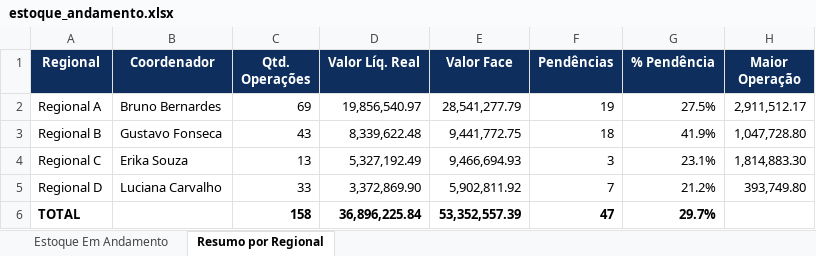
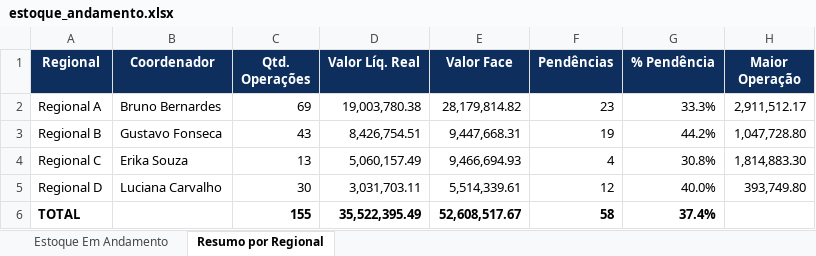
Before and after one commit to Thomas-Aguilar-PJUS/pjus-dashboard, an Excel workbook: estoque_andamento.xlsx, sheet Resumo por Regional, drawn as a sheet; values as stored, in another font and other column widths than the file's, no borders; the diff names each change by its address in the sheet, - before the commit and + after, or states it on an @@ line.

```diff
--- a/estoque_andamento.xlsx (sheet Resumo por Regional)
+++ b/estoque_andamento.xlsx (sheet Resumo por Regional)
-D2 (Valor Líq. Real): 19,856,540.97
+D2 (Valor Líq. Real): 19,003,780.38
-E2 (Valor Face): 28,541,277.79
+E2 (Valor Face): 28,179,814.82
-F2 (Pendências): 19
+F2 (Pendências): 23
-G2 (% Pendência): 27.5%
+G2 (% Pendência): 33.3%
-D3 (Valor Líq. Real): 8,339,622.48
+D3 (Valor Líq. Real): 8,426,754.51
-E3 (Valor Face): 9,441,772.75
+E3 (Valor Face): 9,447,668.31
-F3 (Pendências): 18
+F3 (Pendências): 19
-G3 (% Pendência): 41.9%
+G3 (% Pendência): 44.2%
-D4 (Valor Líq. Real): 5,327,192.49
+D4 (Valor Líq. Real): 5,060,157.49
-F4 (Pendências): 3
+F4 (Pendências): 4
-G4 (% Pendência): 23.1%
+G4 (% Pendência): 30.8%
-C5 (Qtd. Operações): 33
+C5 (Qtd. Operações): 30
-D5 (Valor Líq. Real): 3,372,869.90
+D5 (Valor Líq. Real): 3,031,703.11
-E5 (Valor Face): 5,902,811.92
+E5 (Valor Face): 5,514,339.61
-F5 (Pendências): 7
+F5 (Pendências): 12
-G5 (% Pendência): 21.2%
+G5 (% Pendência): 40.0%
-C6 (Qtd. Operações): 158
+C6 (Qtd. Operações): 155
-D6 (Valor Líq. Real): 36,896,225.84
+D6 (Valor Líq. Real): 35,522,395.49
-E6 (Valor Face): 53,352,557.39
+E6 (Valor Face): 52,608,517.67
-F6 (Pendências): 47
+F6 (Pendências): 58
-G6 (% Pendência): 29.7%
+G6 (% Pendência): 37.4%
```
Also changed, not shown: sheet Estoque Em Andamento.
